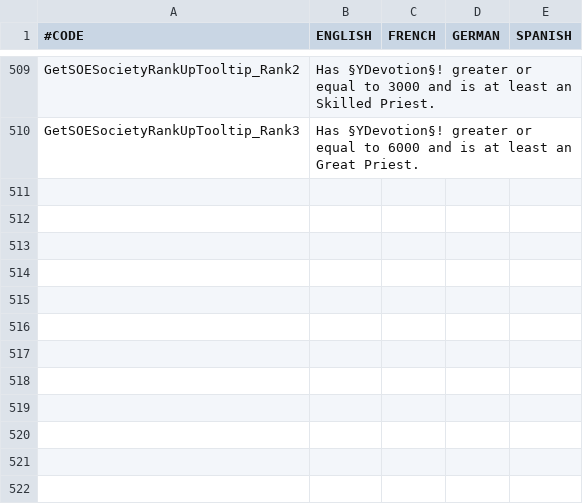
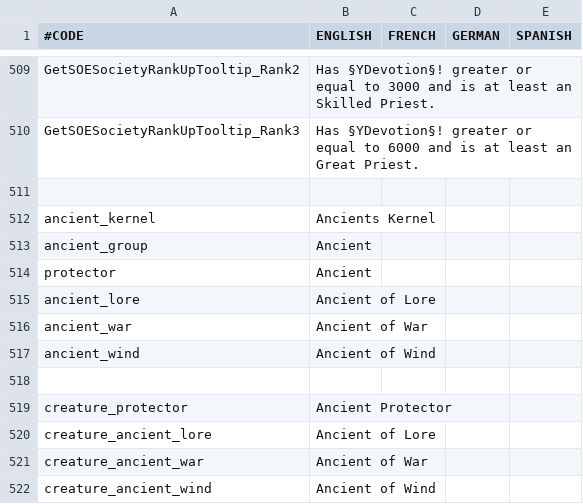
Before and after one commit to Warcraft-GoA-Development-Team/Warcraft-Guardians-of-Azeroth, a CSV file: localisation/wc_sad.csv, drawn as a sheet; only a part is shown, gaps mark what is left out.

Commit message:
Localization and ancient kernels

```diff
--- a/localisation/wc_sad.csv
+++ b/localisation/wc_sad.csv
@@ -510 +510,13 @@ GetSOESocietyRankUpTooltip_Rank2;Has §YDevotion§! greater or equal to 3000 and
 GetSOESocietyRankUpTooltip_Rank3;Has §YDevotion§! greater or equal to 6000 and is at least an Great Priest.;;;
+
+ancient_kernel;Ancients Kernel;;;
+ancient_group;Ancient;;;
+protector;Ancient;;;
+ancient_lore;Ancient of Lore;;;
+ancient_war;Ancient of War;;;
+ancient_wind;Ancient of Wind;;;
+
+creature_protector;Ancient Protector;;;
+creature_ancient_lore;Ancient of Lore;;;
+creature_ancient_war;Ancient of War;;;
+creature_ancient_wind;Ancient of Wind;;;
```
Also changed, not shown: 3 other files.
